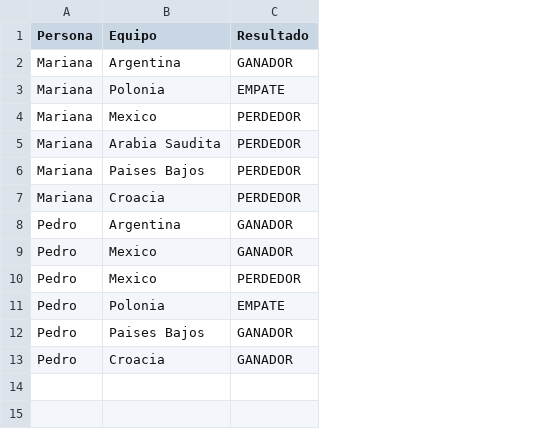
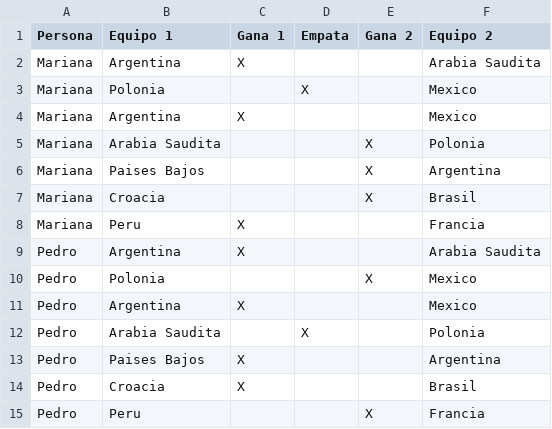
Before and after one commit to Dj-Mariano/TP_Integrador, a CSV file: src/main/resources/pronostico.csv, drawn as a sheet; removed rows and columns are numbered as before the commit, all else as after; the diff names each change by its address in the sheet, - before the commit and + after, or states it on an @@ line.

```diff
--- a/src/main/resources/pronostico.csv
+++ b/src/main/resources/pronostico.csv
-column C (Resultado), rows 2-8: GANADOR | EMPATE | PERDEDOR | PERDEDOR | PERDEDOR | PERDEDOR | GANADOR; rows 11-13: EMPATE | GANADOR | GANADOR
+column C (Gana 1), rows 2-4: X |  | X; row 9: X; rows 13-14: X | X
+column D (Empata), row 3: X
+column E (Gana 2), rows 5-7: all X; row 10: X
+column F (Equipo 2), rows 2-7: Arabia Saudita | Mexico | Mexico | Polonia | Argentina | Brasil; rows 9-10: Arabia Saudita | Mexico; rows 13-14: Argentina | Brasil
-B1: Equipo
+B1: Equipo 1
-B4 (Equipo 1): Mexico
+B4 (Equipo 1): Argentina
+row 8: Mariana | Peru | X |  |  | Francia
-row 9: Pedro | Mexico | GANADOR
-row 10: Pedro | Mexico | PERDEDOR
+row 11: Pedro | Argentina | X |  |  | Mexico
+row 12: Pedro | Arabia Saudita |  | X |  | Polonia
+row 15: Pedro | Peru |  |  | X | Francia
```
Also changed, not shown: src/main/resources/resultados.csv, 8 other files.
